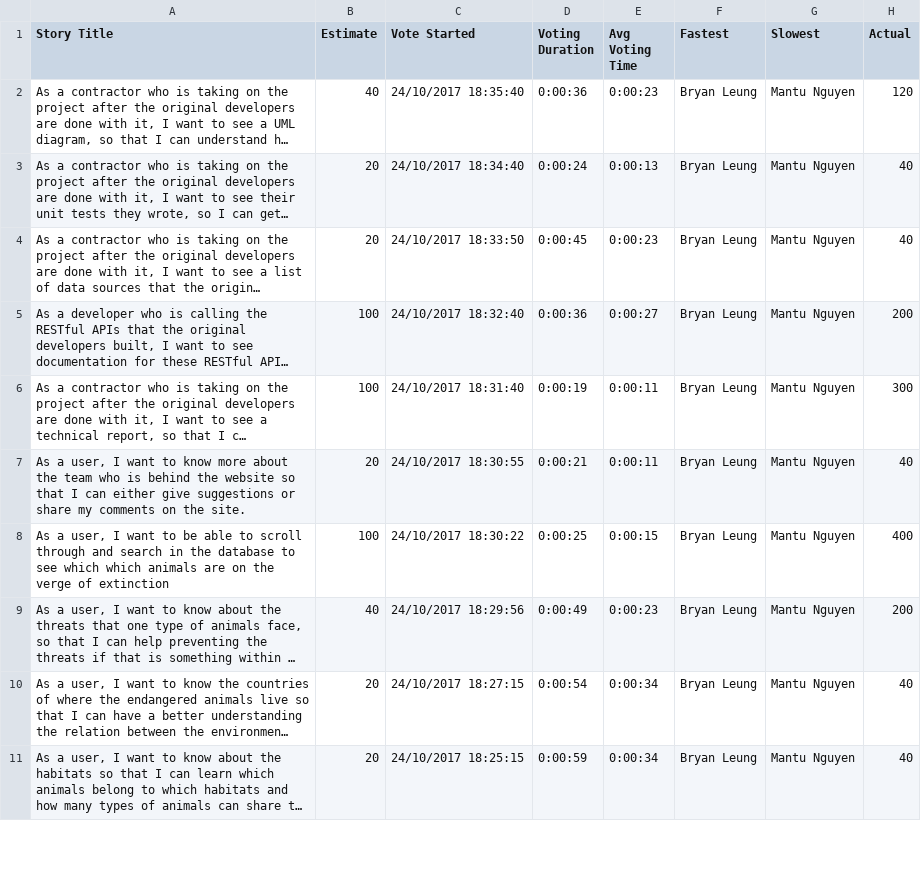
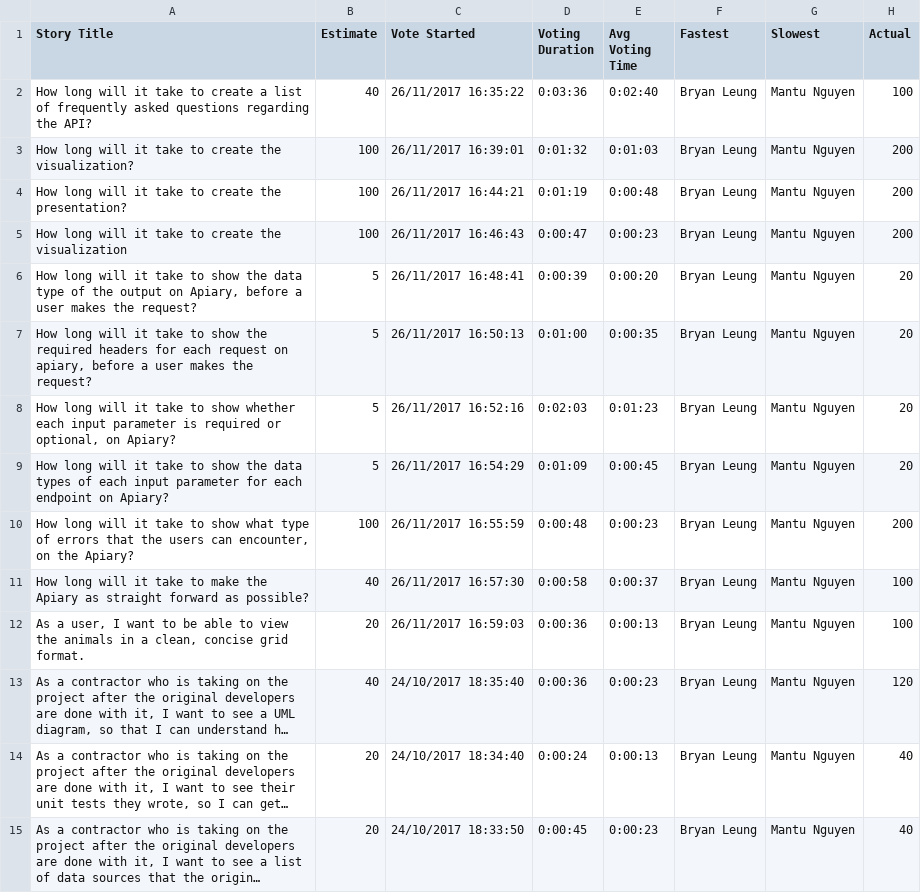
Before and after one commit to gvikei/CS373-Endangered-Animals, a CSV file: Poker.csv, drawn as a sheet; only a part is shown; the shorter side is filled out with more unchanged rows; long unchanged cells end in …; the diff names each change by its address in the sheet, - before the commit and + after, or states it on an @@ line.

Commit message:
new poker for last project

```diff
--- a/Poker.csv
+++ b/Poker.csv
+row 2: How long will it take to create a list of frequently asked questions regarding the API? | 40 | 26/11/2017 16:35:22 | 0:03:36 | 0:02:40 | Bryan Leung | Mantu Nguyen | 100
+row 3: How long will it take to create the visualization? | 100 | 26/11/2017 16:39:01 | 0:01:32 | 0:01:03 | Bryan Leung | Mantu Nguyen | 200
+row 4: How long will it take to create the presentation? | 100 | 26/11/2017 16:44:21 | 0:01:19 | 0:00:48 | Bryan Leung | Mantu Nguyen | 200
+row 5: How long will it take to create the visualization | 100 | 26/11/2017 16:46:43 | 0:00:47 | 0:00:23 | Bryan Leung | Mantu Nguyen | 200
+row 6: How long will it take to show the data type of the output on Apiary, before a user makes the request? | 5 | 26/11/2017 16:48:41 | 0:00:39 | 0:00:20 | Bryan Leung | Mantu Nguyen | 20
+row 7: How long will it take to show the required headers for each request on apiary, before a user makes the request? | 5 | 26/11/2017 16:50:13 | 0:01:00 | 0:00:35 | Bryan Leung | Mantu Nguyen | 20
+row 8: How long will it take to show whether each input parameter is required or optional, on Apiary? | 5 | 26/11/2017 16:52:16 | 0:02:03 | 0:01:23 | Bryan Leung | Mantu Nguyen | 20
+row 9: How long will it take to show the data types of each input parameter for each endpoint on Apiary? | 5 | 26/11/2017 16:54:29 | 0:01:09 | 0:00:45 | Bryan Leung | Mantu Nguyen | 20
+row 10: How long will it take to show what type of errors that the users can encounter, on the Apiary? | 100 | 26/11/2017 16:55:59 | 0:00:48 | 0:00:23 | Bryan Leung | Mantu Nguyen | 200
+row 11: How long will it take to make the Apiary as straight forward as possible? | 40 | 26/11/2017 16:57:30 | 0:00:58 | 0:00:37 | Bryan Leung | Mantu Nguyen | 100
+row 12: As a user, I want to be able to view the animals in a clean, concise grid format. | 20 | 26/11/2017 16:59:03 | 0:00:36 | 0:00:13 | Bryan Leung | Mantu Nguyen | 100
```
